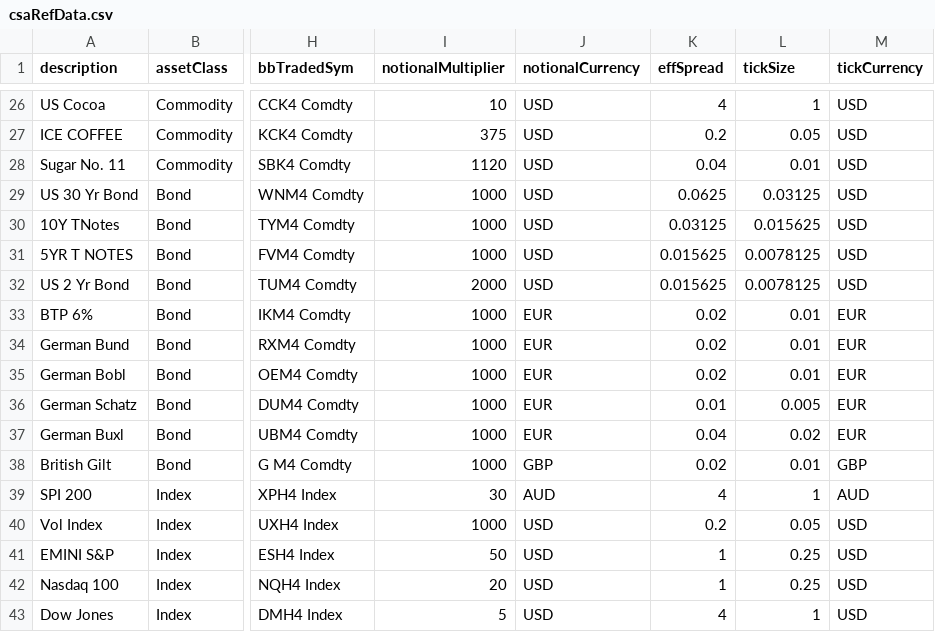
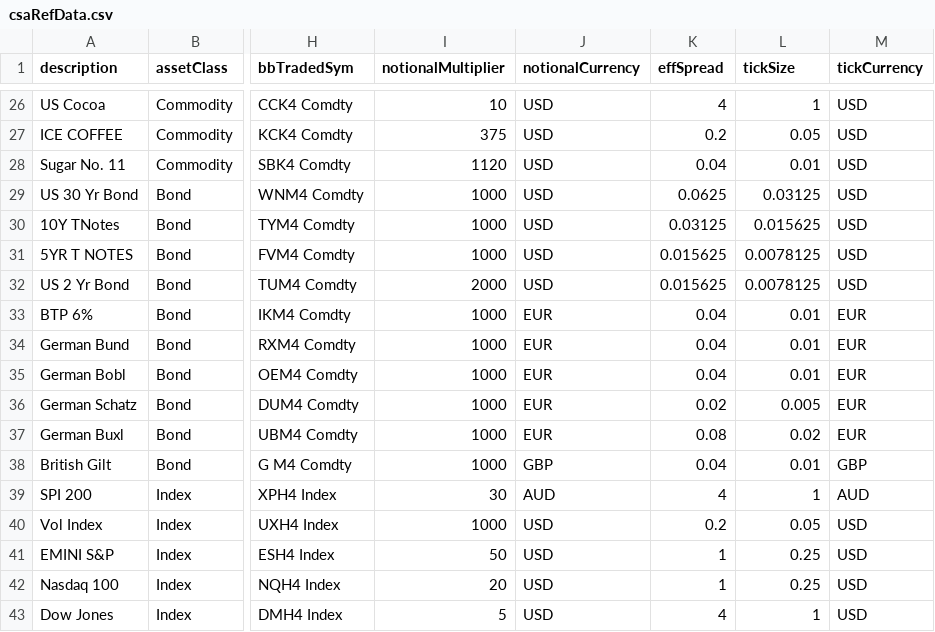
Before and after one commit to Matthew-Ramanah/csaProd, a CSV file: csaRefData.csv, drawn as a sheet; only a part is shown, gaps mark what is left out; the diff names each change by its address in the sheet, - before the commit and + after, or states it on an @@ line.

Commit message:
refData

```diff
--- a/csaRefData.csv
+++ b/csaRefData.csv
-K33:K35 (effSpread): 0.02
+K33:K35 (effSpread): 0.04
-K36 (effSpread): 0.01
+K36 (effSpread): 0.02
-K37 (effSpread): 0.04
+K37 (effSpread): 0.08
-K38 (effSpread): 0.02
+K38 (effSpread): 0.04
```
Also changed, not shown: 1 other file.
